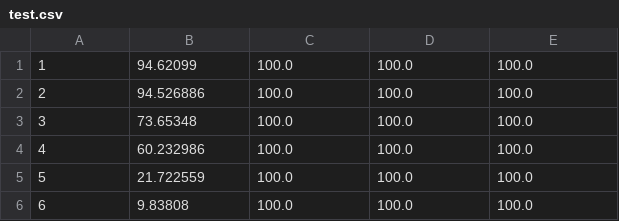
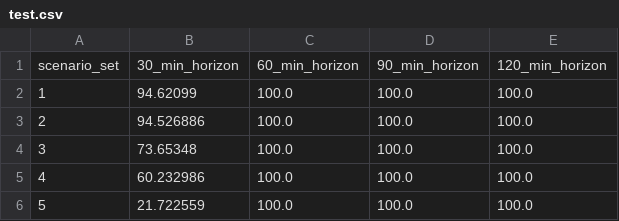
Before and after one commit to kausainkhan/SOLAR, a CSV file: test.csv, drawn as a sheet; only a part is shown; the shorter side is filled out with more unchanged rows.

```diff
--- a/test.csv
+++ b/test.csv
@@ -1 +1,2 @@
+scenario_set,30_min_horizon,60_min_horizon,90_min_horizon,120_min_horizon
 1,94.62099,100.0,100.0,100.0
```
Also changed, not shown: 2 other files.
